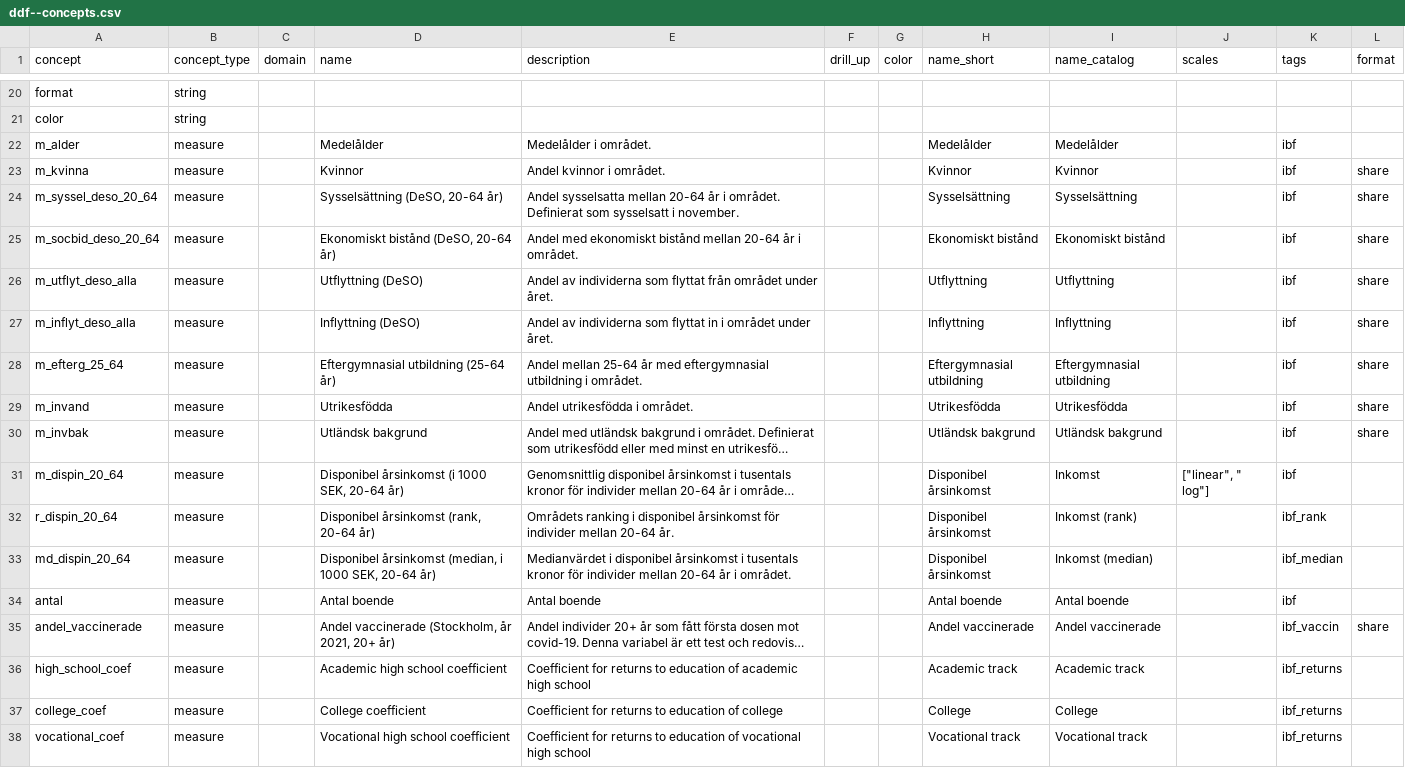
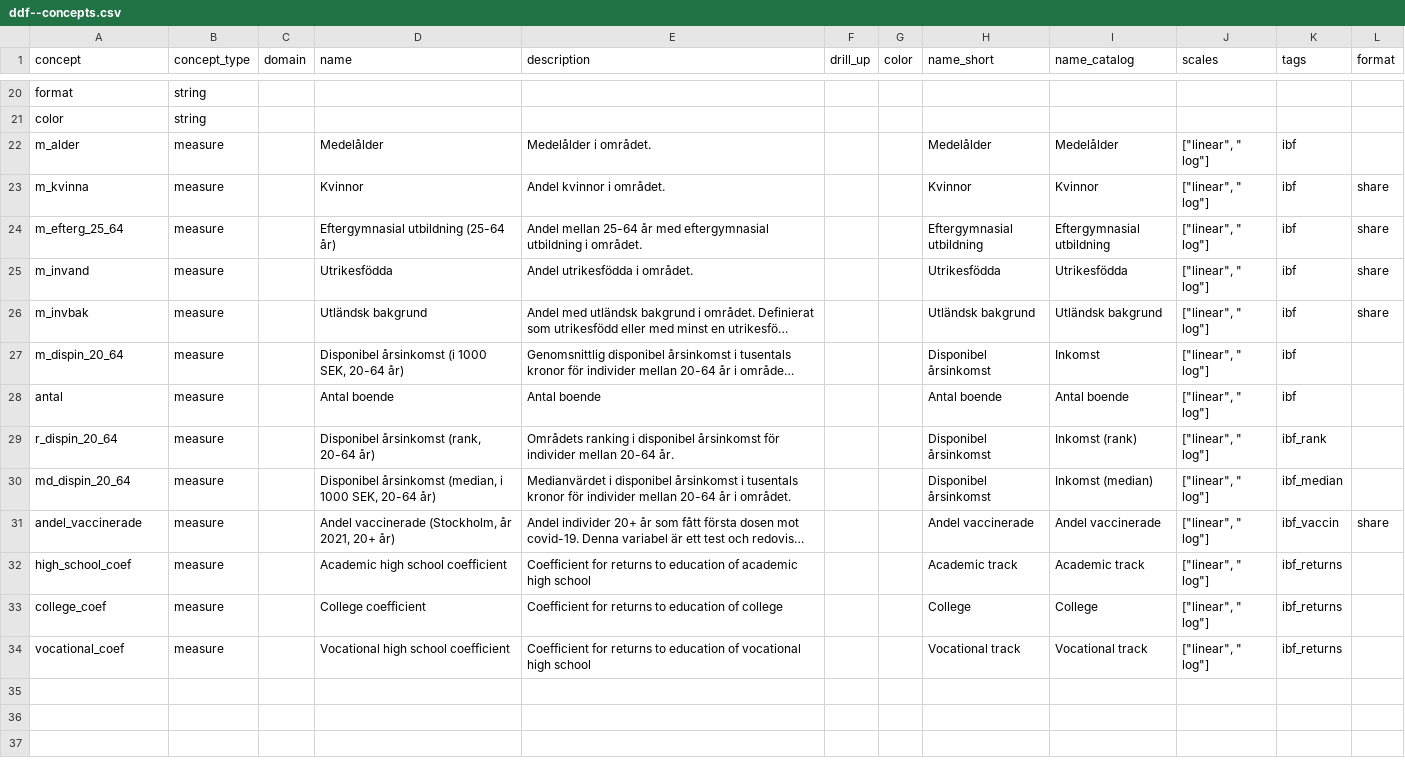
Before and after one commit to open-numbers/ddf--ibfuu--healthatlas, a CSV file: ddf--concepts.csv, drawn as a sheet; only a part is shown, gaps mark what is left out; long unchanged cells end in …; removed rows and columns are numbered as before the commit, all else as after; the diff names each change by its address in the sheet, - before the commit and + after, or states it on an @@ line.

```diff
--- a/ddf--concepts.csv
+++ b/ddf--concepts.csv
-J22:J23 (scales): (empty)
+J22:J23 (scales): ["linear", " log"]
-row 24: m_syssel_deso_20_64 | measure |  | Sysselsättning (DeSO, 20-64 år) | Andel sysselsatta mellan 20-64 år i området. Definierat som sysselsatt i november. |  |  | Sysselsättning | Sysselsättning |  | ibf | share
-row 25: m_socbid_deso_20_64 | measure |  | Ekonomiskt bistånd (DeSO, 20-64 år) | Andel med ekonomiskt bistånd mellan 20-64 år i området. |  |  | Ekonomiskt bistånd | Ekonomiskt bistånd |  | ibf | share
-row 26: m_utflyt_deso_alla | measure |  | Utflyttning (DeSO) | Andel av individerna som flyttat från området under året. |  |  | Utflyttning | Utflyttning |  | ibf | share
-row 27: m_inflyt_deso_alla | measure |  | Inflyttning (DeSO) | Andel av individerna som flyttat in i området under året. |  |  | Inflyttning | Inflyttning |  | ibf | share
-J24:J26 (scales): (empty)
+J24:J26 (scales): ["linear", " log"]
+row 28: antal | measure |  | Antal boende | Antal boende |  |  | Antal boende | Antal boende | ["linear", " log"] | ibf
-J29:J30 (scales): (empty)
+J29:J30 (scales): ["linear", " log"]
-row 34: antal | measure |  | Antal boende | Antal boende |  |  | Antal boende | Antal boende |  | ibf
-J31:J34 (scales): (empty)
+J31:J34 (scales): ["linear", " log"]
```
Also changed, not shown: 19 other files.
